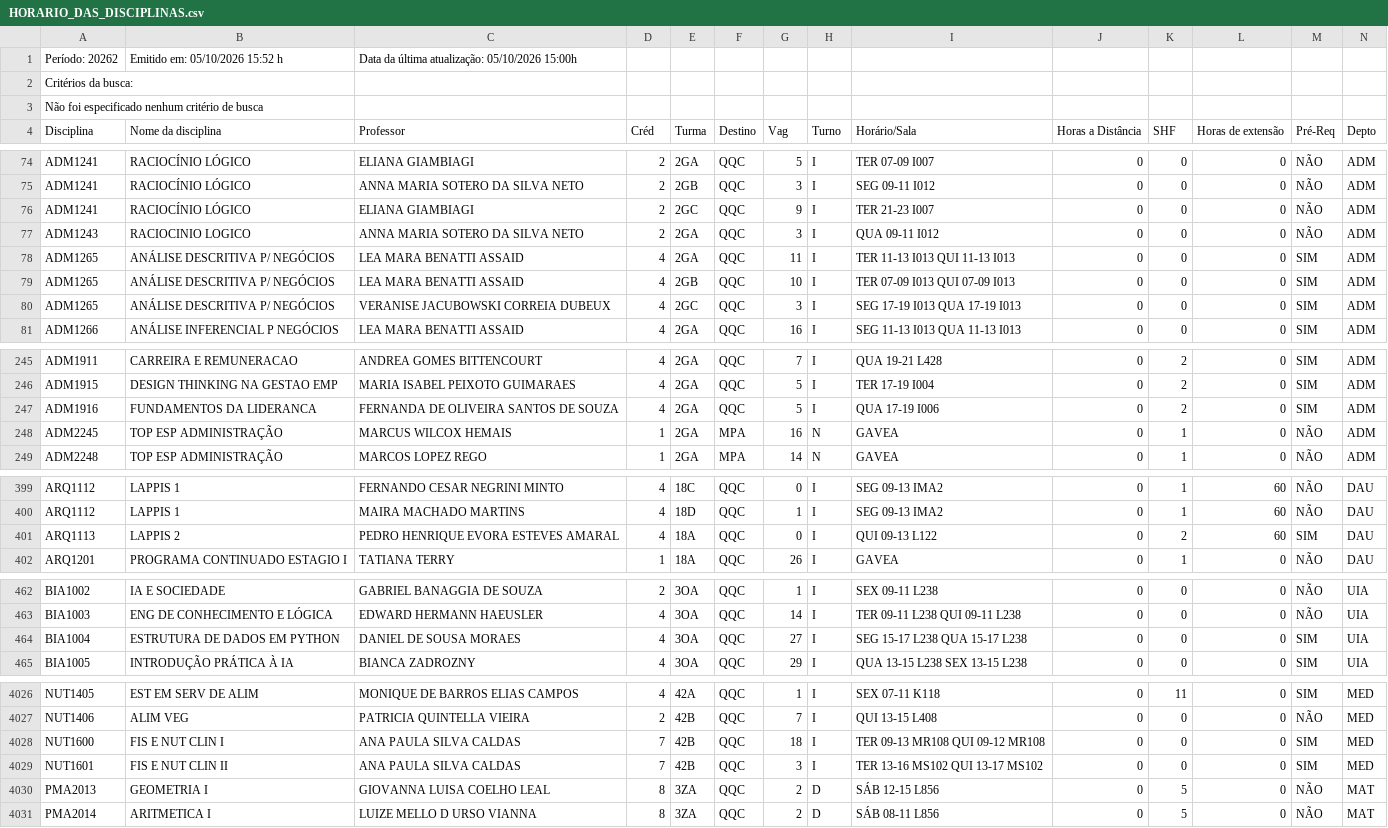
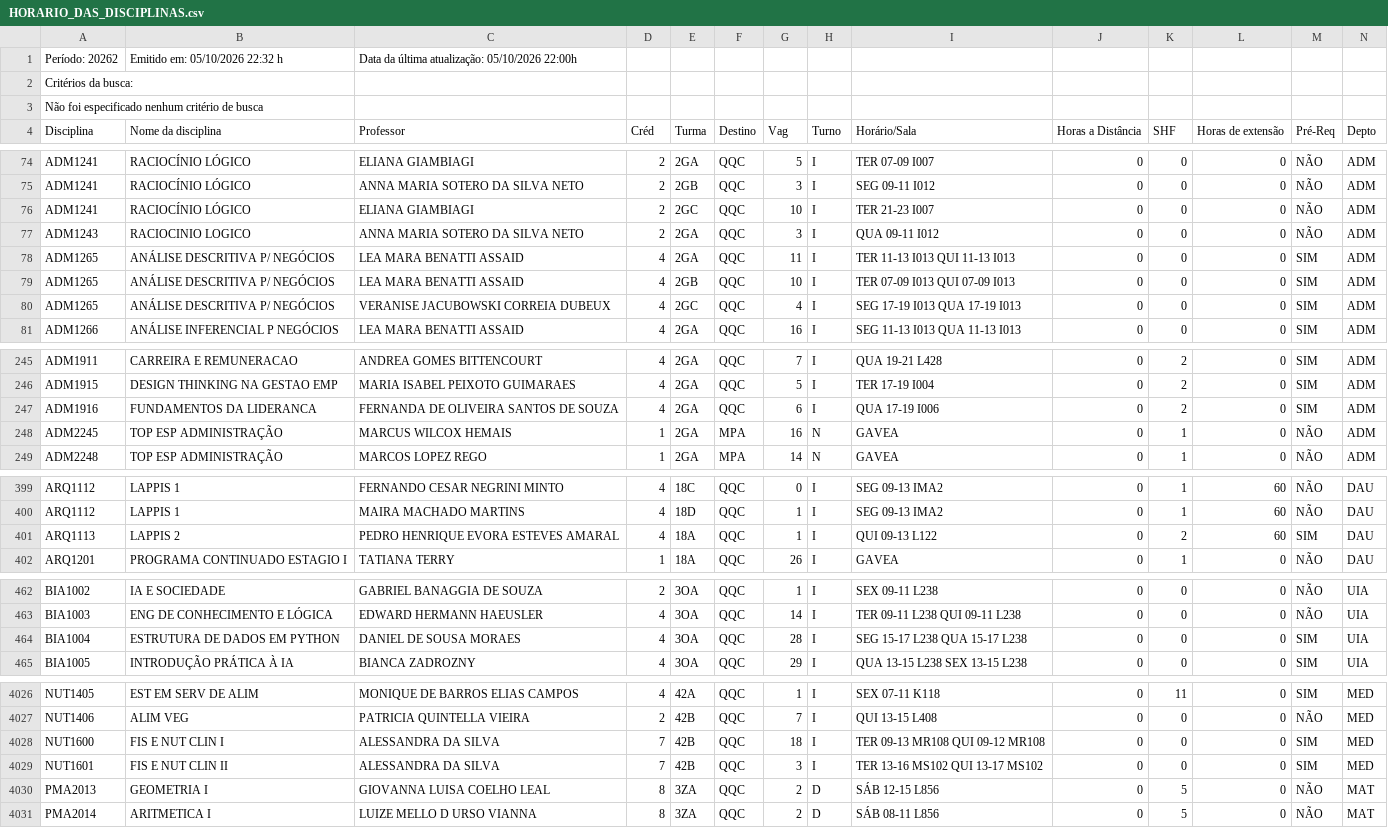
Before and after one commit to matriculer/matriculer.github.io, a CSV file: HORARIO_DAS_DISCIPLINAS.csv, drawn as a sheet; only a part is shown, gaps mark what is left out; the diff covers the shown part only.

```diff
--- a/HORARIO_DAS_DISCIPLINAS.csv
+++ b/HORARIO_DAS_DISCIPLINAS.csv
@@ -1,2 +1,2 @@
-Período: 20262;Emitido em: 05/10/2026 15:52 h; Data da última atualização: 05/10/2026 15:00h;
+Período: 20262;Emitido em: 05/10/2026 22:32 h; Data da última atualização: 05/10/2026 22:00h;
 Critérios da busca:
@@ -75,3 +75,3 @@ ADM1241; RACIOCÍNIO LÓGICO ;ELIANA GIAMBIAGI;2;2GA;QQC;5;I;TER 07-09 I007  ;0;
 ADM1241; RACIOCÍNIO LÓGICO ;ANNA MARIA SOTERO DA SILVA NETO;2;2GB;QQC;3;I;SEG 09-11 I012  ;0;0;0;NÃO;ADM;
-ADM1241; RACIOCÍNIO LÓGICO ;ELIANA GIAMBIAGI;2;2GC;QQC;9;I;TER 21-23 I007  ;0;0;0;NÃO;ADM;
+ADM1241; RACIOCÍNIO LÓGICO ;ELIANA GIAMBIAGI;2;2GC;QQC;10;I;TER 21-23 I007  ;0;0;0;NÃO;ADM;
 ADM1243; RACIOCINIO LOGICO ;ANNA MARIA SOTERO DA SILVA NETO;2;2GA;QQC;3;I;QUA 09-11 I012  ;0;0;0;NÃO;ADM;
@@ -79,3 +79,3 @@ ADM1265; ANÁLISE DESCRITIVA P/ NEGÓCIOS ;LEA MARA BENATTI ASSAID;4;2GA;QQC;11;
 ADM1265; ANÁLISE DESCRITIVA P/ NEGÓCIOS ;LEA MARA BENATTI ASSAID;4;2GB;QQC;10;I;TER 07-09 I013  QUI 07-09 I013  ;0;0;0; SIM ;ADM;
-ADM1265; ANÁLISE DESCRITIVA P/ NEGÓCIOS ;VERANISE JACUBOWSKI CORREIA DUBEUX;4;2GC;QQC;3;I;SEG 17-19 I013  QUA 17-19 I013  ;0;0;0; SIM ;ADM;
+ADM1265; ANÁLISE DESCRITIVA P/ NEGÓCIOS ;VERANISE JACUBOWSKI CORREIA DUBEUX;4;2GC;QQC;4;I;SEG 17-19 I013  QUA 17-19 I013  ;0;0;0; SIM ;ADM;
 ADM1266; ANÁLISE INFERENCIAL P NEGÓCIOS ;LEA MARA BENATTI ASSAID;4;2GA;QQC;16;I;SEG 11-13 I013  QUA 11-13 I013  ;0;0;0; SIM ;ADM;
@@ -246,3 +246,3 @@ ADM1911; CARREIRA E REMUNERACAO ;ANDREA GOMES BITTENCOURT;4;2GA;QQC;7;I;QUA 19-2
 ADM1915; DESIGN THINKING NA GESTAO EMP ;MARIA ISABEL PEIXOTO GUIMARAES;4;2GA;QQC;5;I;TER 17-19 I004  ;0;2;0; SIM ;ADM;
-ADM1916; FUNDAMENTOS DA LIDERANCA ;FERNANDA DE OLIVEIRA SANTOS DE SOUZA;4;2GA;QQC;5;I;QUA 17-19 I006  ;0;2;0; SIM ;ADM;
+ADM1916; FUNDAMENTOS DA LIDERANCA ;FERNANDA DE OLIVEIRA SANTOS DE SOUZA;4;2GA;QQC;6;I;QUA 17-19 I006  ;0;2;0; SIM ;ADM;
 ADM2245; TOP ESP ADMINISTRAÇÃO ;MARCUS WILCOX HEMAIS;1;2GA;MPA;16;N;GAVEA;0;1;0;NÃO;ADM;
@@ -400,3 +400,3 @@ ARQ1112; LAPPIS 1 ;FERNANDO CESAR NEGRINI MINTO;4;18C;QQC;0;I;SEG 09-13 IMA2  ;0
 ARQ1112; LAPPIS 1 ;MAIRA MACHADO MARTINS;4;18D;QQC;1;I;SEG 09-13 IMA2  ;0;1;60;NÃO;DAU;
-ARQ1113; LAPPIS 2 ;PEDRO HENRIQUE EVORA ESTEVES AMARAL;4;18A;QQC;0;I;QUI 09-13 L122  ;0;2;60; SIM ;DAU;
+ARQ1113; LAPPIS 2 ;PEDRO HENRIQUE EVORA ESTEVES AMARAL;4;18A;QQC;1;I;QUI 09-13 L122  ;0;2;60; SIM ;DAU;
 ARQ1201; PROGRAMA CONTINUADO ESTAGIO I ;TATIANA TERRY;1;18A;QQC;26;I;GAVEA;0;1;0;NÃO;DAU;
@@ -463,3 +463,3 @@ BIA1002; IA E SOCIEDADE ;GABRIEL BANAGGIA DE SOUZA;2;3OA;QQC;1;I;SEX 09-11 L238
 BIA1003; ENG DE CONHECIMENTO E LÓGICA ;EDWARD HERMANN HAEUSLER;4;3OA;QQC;14;I;TER 09-11 L238  QUI 09-11 L238  ;0;0;0;NÃO;UIA;
-BIA1004; ESTRUTURA DE DADOS EM PYTHON ;DANIEL DE SOUSA MORAES;4;3OA;QQC;27;I;SEG 15-17 L238  QUA 15-17 L238  ;0;0;0; SIM ;UIA;
+BIA1004; ESTRUTURA DE DADOS EM PYTHON ;DANIEL DE SOUSA MORAES;4;3OA;QQC;28;I;SEG 15-17 L238  QUA 15-17 L238  ;0;0;0; SIM ;UIA;
 BIA1005; INTRODUÇÃO PRÁTICA À IA ;BIANCA ZADROZNY;4;3OA;QQC;29;I;QUA 13-15 L238  SEX 13-15 L238  ;0;0;0; SIM ;UIA;
@@ -4027,4 +4027,4 @@ NUT1405; EST EM SERV DE ALIM ;MONIQUE DE BARROS ELIAS CAMPOS;4;42A;QQC;1;I;SEX 0
 NUT1406; ALIM VEG ;PATRICIA QUINTELLA VIEIRA;2;42B;QQC;7;I;QUI 13-15 L408  ;0;0;0;NÃO;MED;
-NUT1600; FIS E NUT CLIN I ;ANA PAULA SILVA CALDAS;7;42B;QQC;18;I;TER 09-13 MR108  QUI 09-12 MR108  ;0;0;0; SIM ;MED;
-NUT1601; FIS E NUT CLIN II ;ANA PAULA SILVA CALDAS;7;42B;QQC;3;I;TER 13-16 MS102  QUI 13-17 MS102  ;0;0;0; SIM ;MED;
+NUT1600; FIS E NUT CLIN I ;ALESSANDRA DA SILVA;7;42B;QQC;18;I;TER 09-13 MR108  QUI 09-12 MR108  ;0;0;0; SIM ;MED;
+NUT1601; FIS E NUT CLIN II ;ALESSANDRA DA SILVA;7;42B;QQC;3;I;TER 13-16 MS102  QUI 13-17 MS102  ;0;0;0; SIM ;MED;
 PMA2013; GEOMETRIA I ;GIOVANNA LUISA COELHO LEAL;8;3ZA;QQC;2;D;SÁB 12-15 L856  ;0;5;0;NÃO;MAT;
```
Also changed, not shown: 16 edited cells elsewhere in this file.
